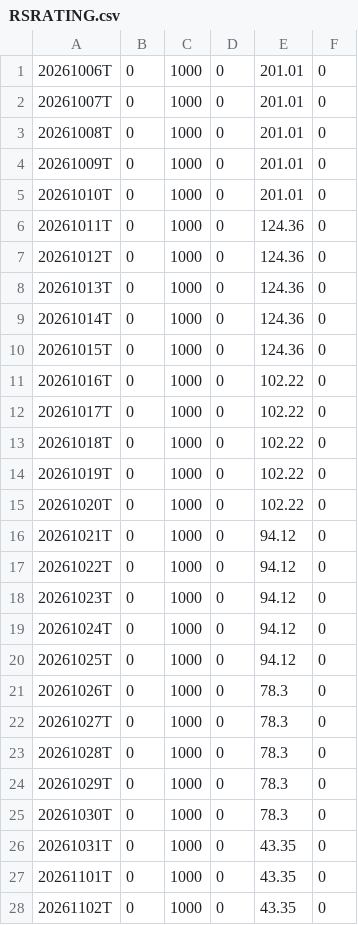
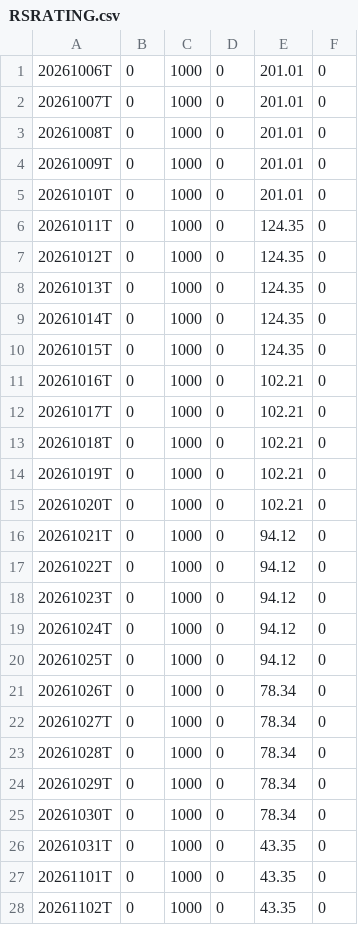
Before and after one commit to wongjayme/dashboard-data, a CSV file: rs/output/RSRATING.csv, drawn as a sheet; only a part is shown.

```diff
--- a/rs/output/RSRATING.csv
+++ b/rs/output/RSRATING.csv
@@ -5,12 +5,12 @@
 20261010T,0,1000,0,201.01,0
-20261011T,0,1000,0,124.36,0
-20261012T,0,1000,0,124.36,0
-20261013T,0,1000,0,124.36,0
-20261014T,0,1000,0,124.36,0
-20261015T,0,1000,0,124.36,0
-20261016T,0,1000,0,102.22,0
-20261017T,0,1000,0,102.22,0
-20261018T,0,1000,0,102.22,0
-20261019T,0,1000,0,102.22,0
-20261020T,0,1000,0,102.22,0
+20261011T,0,1000,0,124.35,0
+20261012T,0,1000,0,124.35,0
+20261013T,0,1000,0,124.35,0
+20261014T,0,1000,0,124.35,0
+20261015T,0,1000,0,124.35,0
+20261016T,0,1000,0,102.21,0
+20261017T,0,1000,0,102.21,0
+20261018T,0,1000,0,102.21,0
+20261019T,0,1000,0,102.21,0
+20261020T,0,1000,0,102.21,0
 20261021T,0,1000,0,94.12,0
@@ -20,7 +20,7 @@
 20261025T,0,1000,0,94.12,0
-20261026T,0,1000,0,78.3,0
-20261027T,0,1000,0,78.3,0
-20261028T,0,1000,0,78.3,0
-20261029T,0,1000,0,78.3,0
-20261030T,0,1000,0,78.3,0
+20261026T,0,1000,0,78.34,0
+20261027T,0,1000,0,78.34,0
+20261028T,0,1000,0,78.34,0
+20261029T,0,1000,0,78.34,0
+20261030T,0,1000,0,78.34,0
 20261031T,0,1000,0,43.35,0
```
Also changed, not shown: rs/output/rs_industries.csv, rs/output/rs_stocks.csv, 3 other files.
